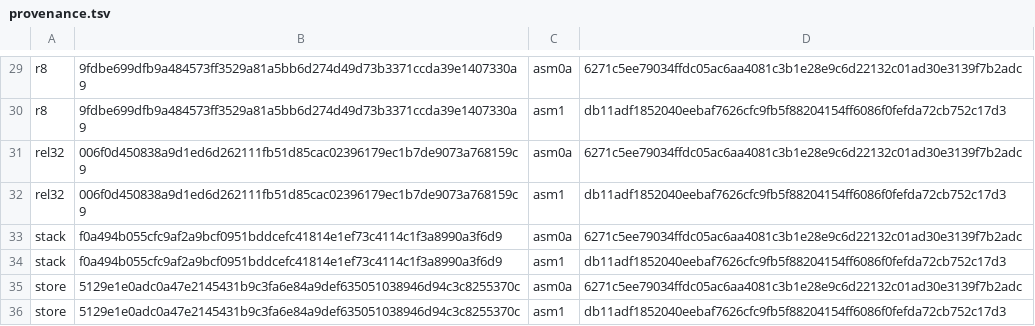
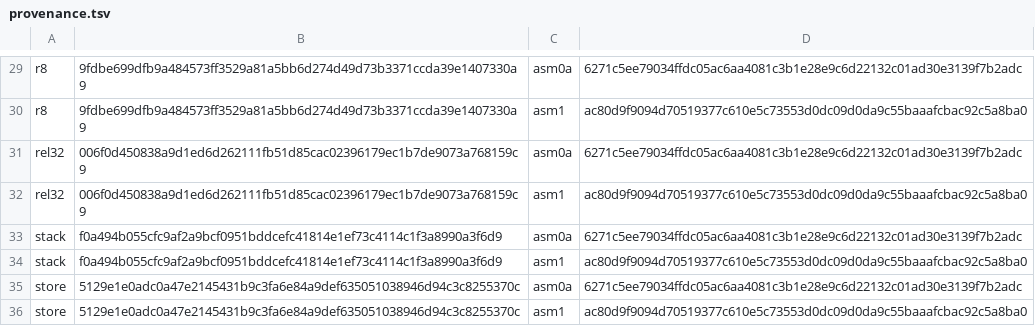
Before and after one commit to saxeum/asm-bootstrap, a TSV file: docs/provenance.tsv, drawn as a sheet; only a part is shown, gaps mark what is left out; the diff covers the shown part only; the diff names each change by its address in the sheet, - before the commit and + after, or states it on an @@ line.

```diff
--- a/docs/provenance.tsv
+++ b/docs/provenance.tsv
-D30: db11adf1852040eebaf7626cfc9fb5f88204154ff6086f0fefda72cb752c17d3
+D30: ac80d9f9094d70519377c610e5c73553d0dc09d0da9c55baaafcbac92c5a8ba0
-D32: db11adf1852040eebaf7626cfc9fb5f88204154ff6086f0fefda72cb752c17d3
+D32: ac80d9f9094d70519377c610e5c73553d0dc09d0da9c55baaafcbac92c5a8ba0
-D34: db11adf1852040eebaf7626cfc9fb5f88204154ff6086f0fefda72cb752c17d3
+D34: ac80d9f9094d70519377c610e5c73553d0dc09d0da9c55baaafcbac92c5a8ba0
-D36: db11adf1852040eebaf7626cfc9fb5f88204154ff6086f0fefda72cb752c17d3
+D36: ac80d9f9094d70519377c610e5c73553d0dc09d0da9c55baaafcbac92c5a8ba0
```
Also changed, not shown: 15 edited cells elsewhere in this file, docs/toolchain.tsv, 11 other files.
